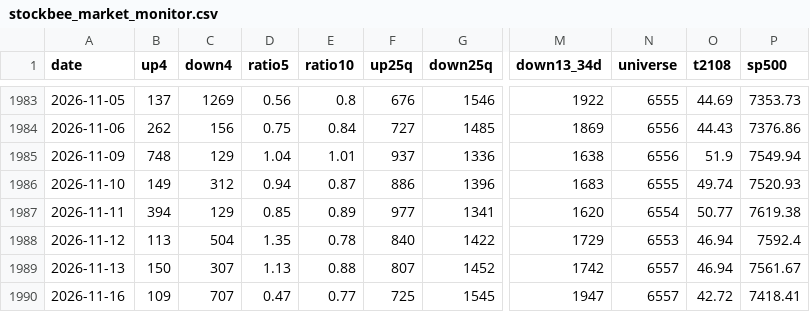
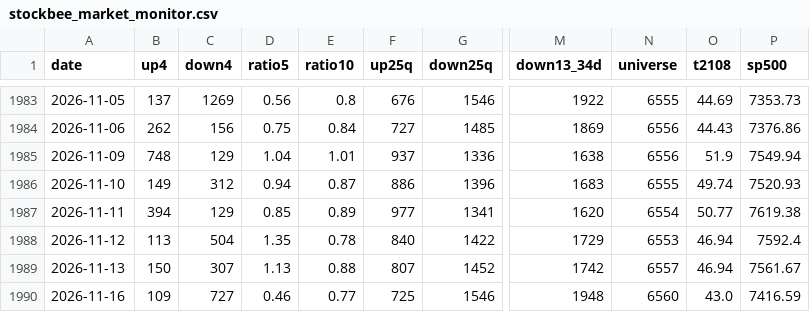
Before and after one commit to TheMrTBO/market-monitor, a CSV file: stockbee_market_monitor.csv, drawn as a sheet; only a part is shown, gaps mark what is left out; the diff names each change by its address in the sheet, - before the commit and + after, or states it on an @@ line.

```diff
--- a/stockbee_market_monitor.csv
+++ b/stockbee_market_monitor.csv
-C1990 (down4): 707
+C1990 (down4): 727
-D1990 (ratio5): 0.47
+D1990 (ratio5): 0.46
-G1990 (down25q): 1545
+G1990 (down25q): 1546
-M1990 (down13_34d): 1947
+M1990 (down13_34d): 1948
-N1990 (universe): 6557
+N1990 (universe): 6560
-O1990 (t2108): 42.72
+O1990 (t2108): 43.0
-P1990 (sp500): 7418.41
+P1990 (sp500): 7416.59
```
Also changed, not shown: 3 other files.
